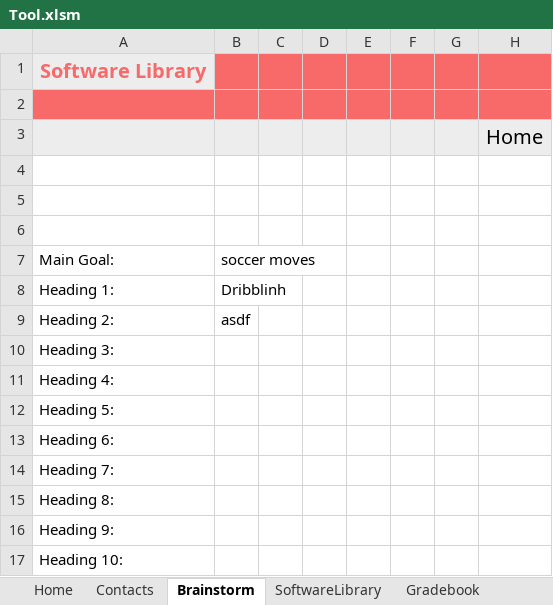
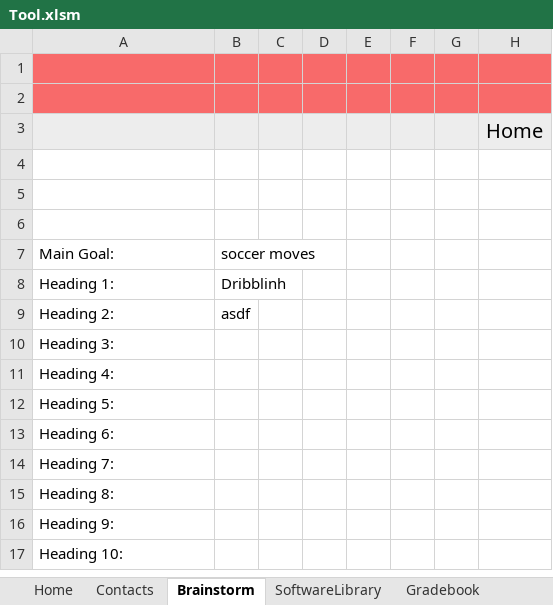
Before and after one commit to ayushbh2020/MSCI, an Excel workbook: Tool.xlsm, sheet Brainstorm, drawn as a sheet; only a part is shown; values as stored, in another font and other column widths than the file's, no borders; charts and pictures not drawn; 1 other sheet too large or unreadable and not compared; the diff names each change by its address in the sheet, - before the commit and + after, or states it on an @@ line.

```diff
--- a/Tool.xlsm (sheet Brainstorm)
+++ b/Tool.xlsm (sheet Brainstorm)
-A1: Software Library
+A1: (empty)
-A1 fill: #EDEDED
+A1 fill: #F86A6A
```
Also changed, not shown: sheet Gradebook, sheet SoftwareLibrary2, charts or pictures.
